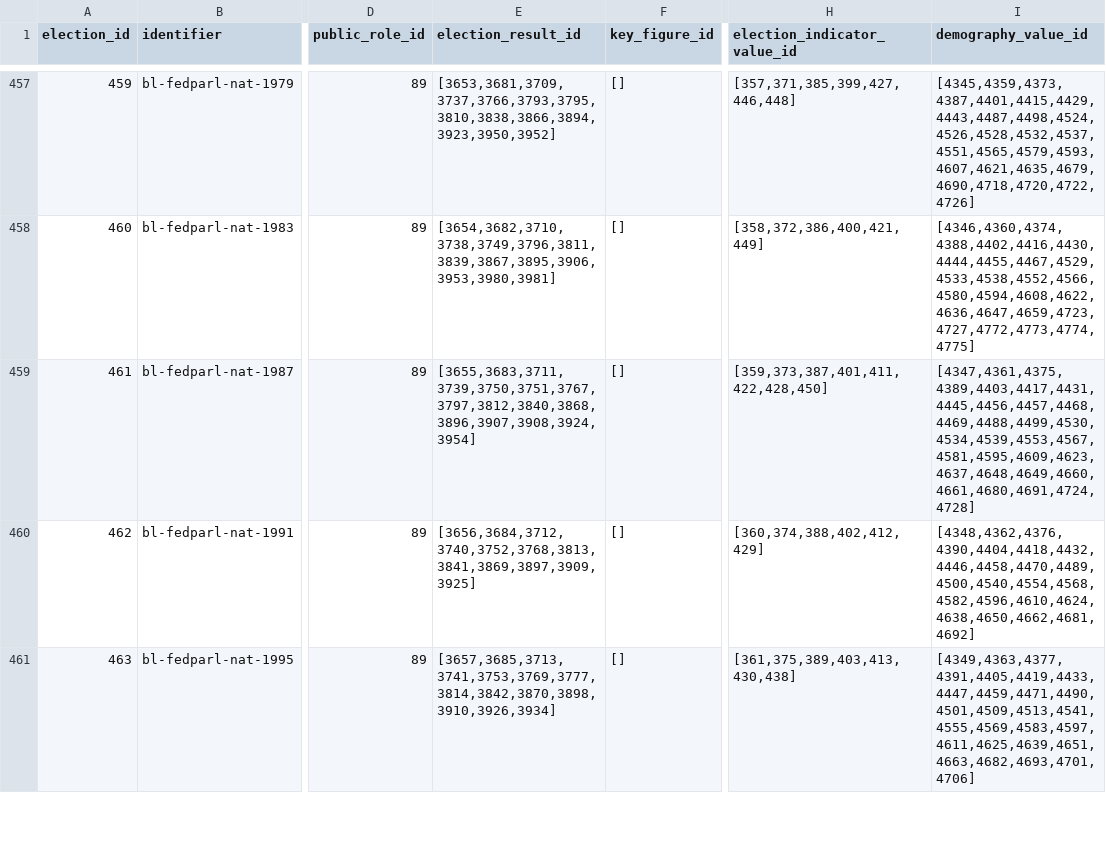
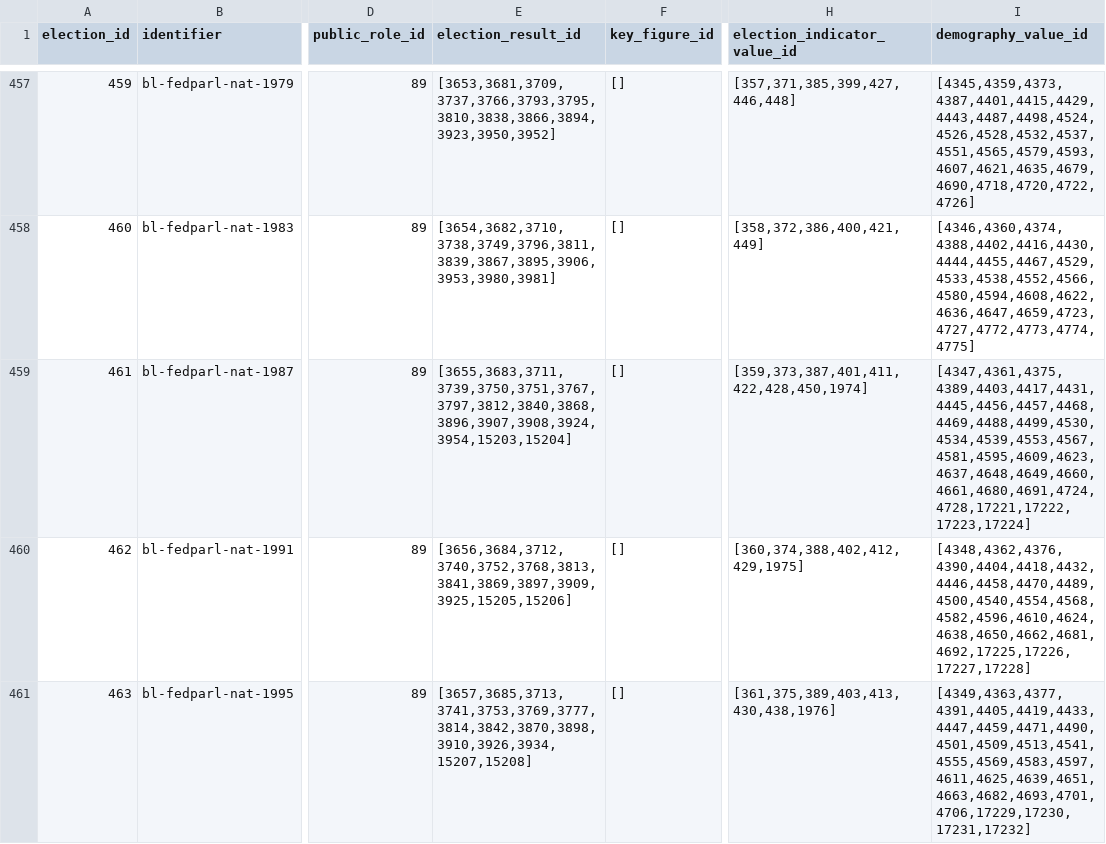
Before and after one commit to swiss/fch-political-party-pipeline, a CSV file: data/input/election.csv, drawn as a sheet; only a part is shown, gaps mark what is left out; the diff covers the shown part only; the diff names each change by its address in the sheet, - before the commit and + after, or states it on an @@ line.

```diff
--- a/data/input/election.csv
+++ b/data/input/election.csv
-E459 (election_result_id): [3655,3683,3711,3739,3750,3751,3767,3797,3812,3840,3868,3896,3907,3908,3924,3954]
+E459 (election_result_id): [3655,3683,3711,3739,3750,3751,3767,3797,3812,3840,3868,3896,3907,3908,3924,3954,15203,15204]
-H459 (election_indicator_value_id): [359,373,387,401,411,422,428,450]
+H459 (election_indicator_value_id): [359,373,387,401,411,422,428,450,1974]
-I459 (demography_value_id): [4347,4361,4375,4389,4403,4417,4431,4445,4456,4457,4468,4469,4488,4499,4530,4534,4539,4553,4567,4581,4595,4609,4623,4637,4648,4649,4660,4661,4680,4691,4724,4728]
+I459 (demography_value_id): [4347,4361,4375,4389,4403,4417,4431,4445,4456,4457,4468,4469,4488,4499,4530,4534,4539,4553,4567,4581,4595,4609,4623,4637,4648,4649,4660,4661,4680,4691,4724,4728,17221,17222,17223,17224]
-E460 (election_result_id): [3656,3684,3712,3740,3752,3768,3813,3841,3869,3897,3909,3925]
+E460 (election_result_id): [3656,3684,3712,3740,3752,3768,3813,3841,3869,3897,3909,3925,15205,15206]
-H460 (election_indicator_value_id): [360,374,388,402,412,429]
+H460 (election_indicator_value_id): [360,374,388,402,412,429,1975]
-I460 (demography_value_id): [4348,4362,4376,4390,4404,4418,4432,4446,4458,4470,4489,4500,4540,4554,4568,4582,4596,4610,4624,4638,4650,4662,4681,4692]
+I460 (demography_value_id): [4348,4362,4376,4390,4404,4418,4432,4446,4458,4470,4489,4500,4540,4554,4568,4582,4596,4610,4624,4638,4650,4662,4681,4692,17225,17226,17227,17228]
-E461 (election_result_id): [3657,3685,3713,3741,3753,3769,3777,3814,3842,3870,3898,3910,3926,3934]
+E461 (election_result_id): [3657,3685,3713,3741,3753,3769,3777,3814,3842,3870,3898,3910,3926,3934,15207,15208]
-H461 (election_indicator_value_id): [361,375,389,403,413,430,438]
+H461 (election_indicator_value_id): [361,375,389,403,413,430,438,1976]
-I461 (demography_value_id): [4349,4363,4377,4391,4405,4419,4433,4447,4459,4471,4490,4501,4509,4513,4541,4555,4569,4583,4597,4611,4625,4639,4651,4663,4682,4693,4701,4706]
+I461 (demography_value_id): [4349,4363,4377,4391,4405,4419,4433,4447,4459,4471,4490,4501,4509,4513,4541,4555,4569,4583,4597,4611,4625,4639,4651,4663,4682,4693,4701,4706,17229,17230,17231,17232]
```
Also changed, not shown: 120 edited cells elsewhere in this file, data/input/demography_value_public_role.csv, data/input/election_result_public_role.csv, 26 other files.
